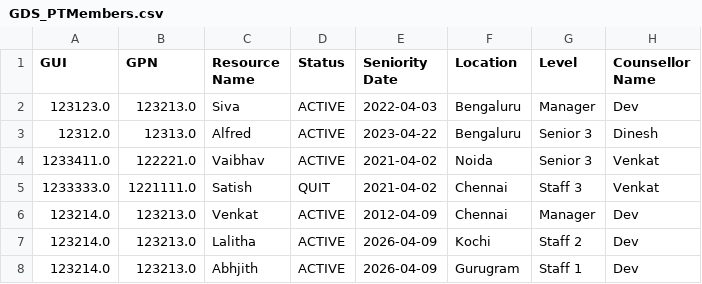
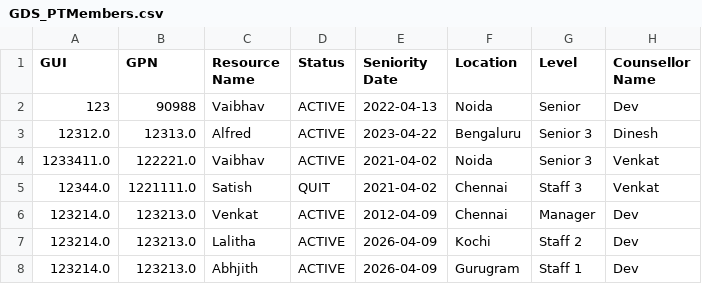
Before and after one commit to TesterGuruji/PT_RM_Dashboard, a CSV file: GDS_PTMembers.csv, drawn as a sheet; only a part is shown.

```diff
--- a/GDS_PTMembers.csv
+++ b/GDS_PTMembers.csv
@@ -1,6 +1,6 @@
 GUI,GPN,Resource Name,Status,Seniority Date,Location,Level,Counsellor Name
-123123.0,123213.0,Siva,ACTIVE,2022-04-03,Bengaluru,Manager,Dev
+123,90988,Vaibhav,ACTIVE,2022-04-13,Noida,Senior,Dev
 12312.0,12313.0,Alfred,ACTIVE,2023-04-22,Bengaluru,Senior 3,Dinesh
 1233411.0,122221.0,Vaibhav,ACTIVE,2021-04-02,Noida,Senior 3,Venkat
-1233333.0,1221111.0,Satish,QUIT,2021-04-02,Chennai,Staff 3,Venkat
+12344.0,1221111.0,Satish,QUIT,2021-04-02,Chennai,Staff 3,Venkat
 123214.0,123213.0,Venkat,ACTIVE,2012-04-09,Chennai,Manager,Dev
```
Also changed, not shown: DST_Bench.csv, PipelineDemand_Details.csv, 2 other files.
